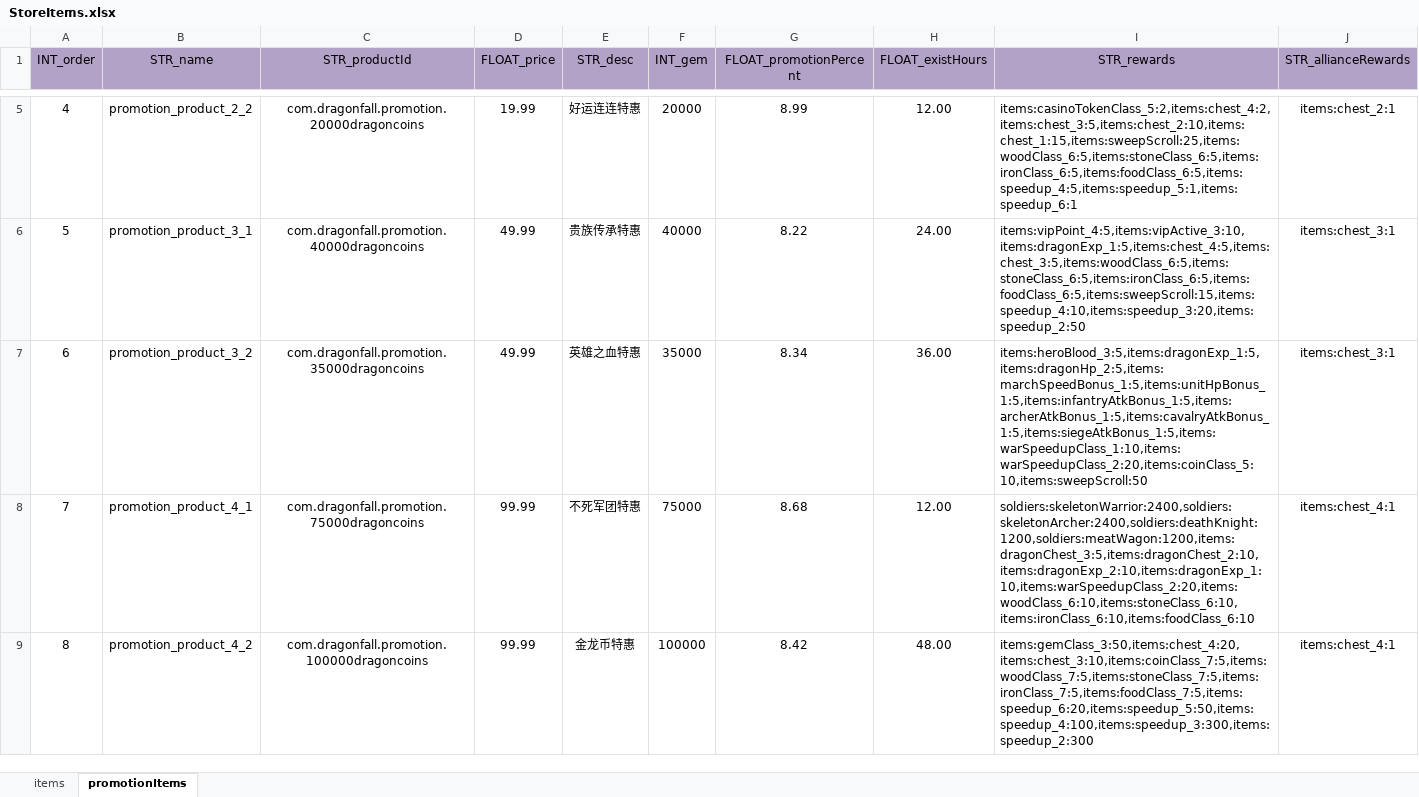
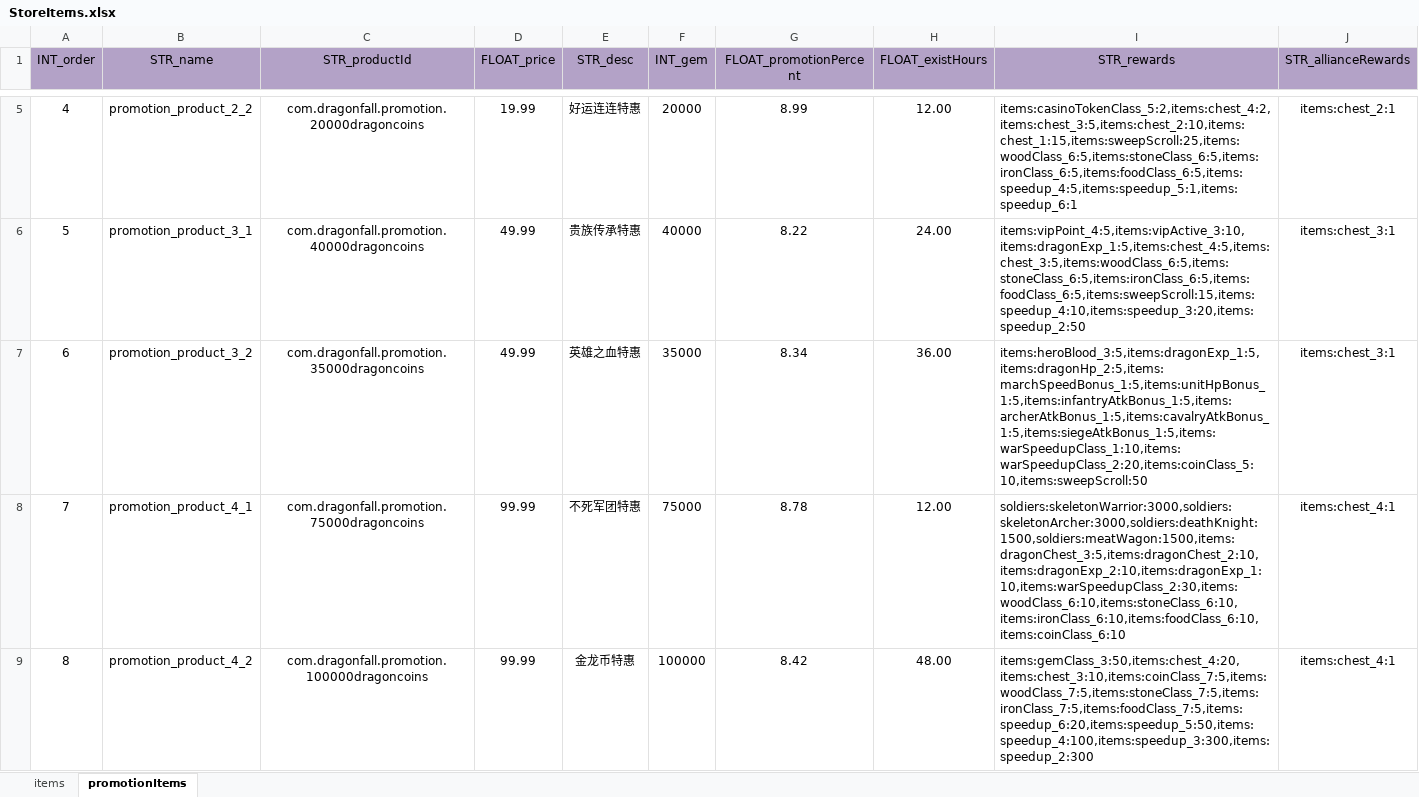
Before and after one commit to ModunZhang/dragonfall_client, an Excel workbook: Dragonfall/gameData/shared/StoreItems.xlsx, sheet promotionItems, drawn as a sheet; only a part is shown, gaps mark what is left out; values as stored, in another font and other column widths than the file's, no borders; the diff covers the shown part only; the diff names each change by its address in the sheet, - before the commit and + after, or states it on an @@ line.

```diff
--- a/Dragonfall/gameData/shared/StoreItems.xlsx (sheet promotionItems)
+++ b/Dragonfall/gameData/shared/StoreItems.xlsx (sheet promotionItems)
-G8 (FLOAT_promotionPercent): 8.68
+G8 (FLOAT_promotionPercent): 8.78
-I8 (STR_rewards): soldiers:skeletonWarrior:2400,soldiers:skeletonArcher:2400,soldiers:deathKnight:1200,soldiers:meatWagon:1200,items:dragonChest_3:5,items:dragonChest_2:10,items:dragonExp_2:10,items:dragonExp_1:10,items:warSpeedupClass_2:20,items:woodClass_6:10,items:stoneClass_6:10,items:ironClass_6:10,items:foodClass_6:10
+I8 (STR_rewards): soldiers:skeletonWarrior:3000,soldiers:skeletonArcher:3000,soldiers:deathKnight:1500,soldiers:meatWagon:1500,items:dragonChest_3:5,items:dragonChest_2:10,items:dragonExp_2:10,items:dragonExp_1:10,items:warSpeedupClass_2:30,items:woodClass_6:10,items:stoneClass_6:10,items:ironClass_6:10,items:foodClass_6:10,items:coinClass_6:10
```
Also changed, not shown: 2 added rows elsewhere in this sheet, 13 other files.
